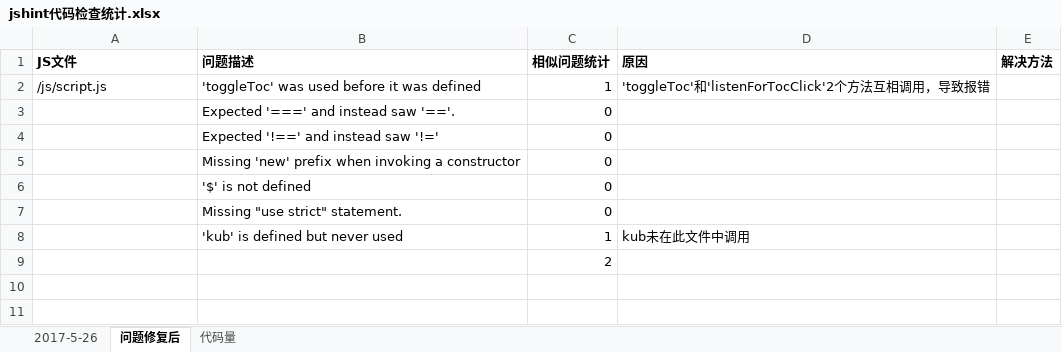
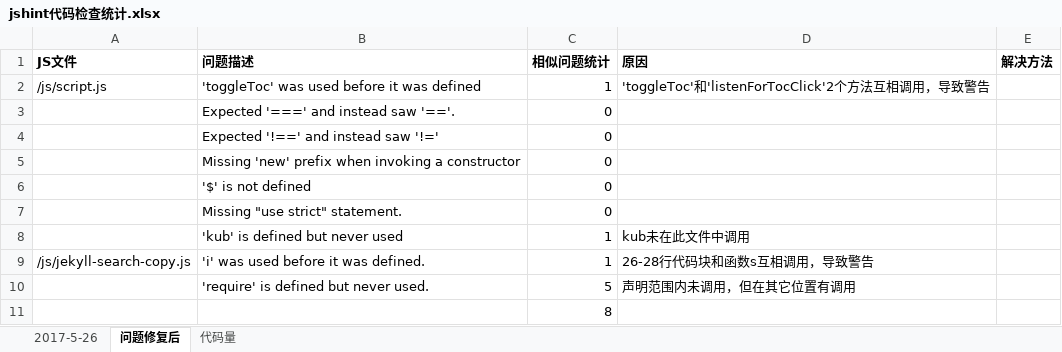
Before and after one commit to pnpdjie/pnpdjie.github.io, an Excel workbook: jshint代码检查统计.xlsx, sheet 问题修复后, drawn as a sheet; values as stored, in another font and other column widths than the file's, no borders; addresses are those after the commit; the diff names each change by its address in the sheet, - before the commit and + after, or states it on an @@ line.

```diff
--- a/jshint代码检查统计.xlsx (sheet 问题修复后)
+++ b/jshint代码检查统计.xlsx (sheet 问题修复后)
-D2 (原因): 'toggleToc'和'listenForTocClick'2个方法互相调用，导致报错
+D2 (原因): 'toggleToc'和'listenForTocClick'2个方法互相调用，导致警告
+row 9: /js/jekyll-search-copy.js | 'i' was used before it was defined. | 1 | 26-28行代码块和函数s互相调用，导致警告
+row 10:  | 'require' is defined but never used. | 5 | 声明范围内未调用，但在其它位置有调用
-C11 (相似问题统计): 2
+C11 (相似问题统计): 8
```
Also changed, not shown: sheet 2017-5-26, 7 other files.
